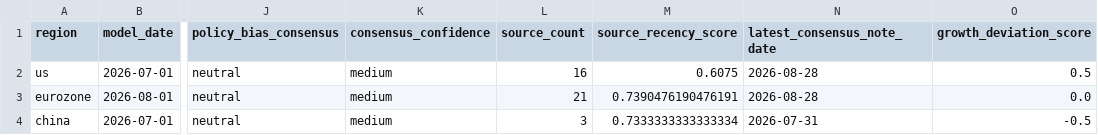
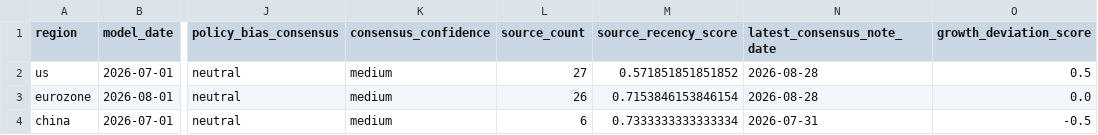
Before and after one commit to Ethan4Zhou/Global-Macro-Monitor, a CSV file: data/processed/consensus_deviation.csv, drawn as a sheet; only a part is shown, gaps mark what is left out; the diff names each change by its address in the sheet, - before the commit and + after, or states it on an @@ line.

```diff
--- a/data/processed/consensus_deviation.csv
+++ b/data/processed/consensus_deviation.csv
-L2 (source_count): 16
+L2 (source_count): 27
-M2 (source_recency_score): 0.6075
+M2 (source_recency_score): 0.571851851851852
-L3 (source_count): 21
+L3 (source_count): 26
-M3 (source_recency_score): 0.7390476190476191
+M3 (source_recency_score): 0.7153846153846154
-L4 (source_count): 3
+L4 (source_count): 6
```
Also changed, not shown: data/processed/consensus_snapshots.csv, data/processed/global_change_log.csv, 23 other files.
